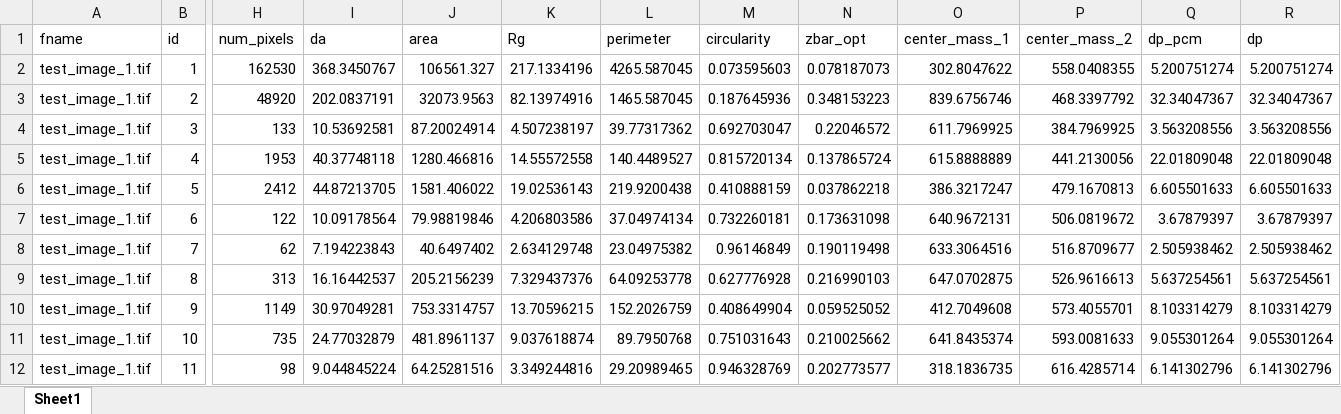
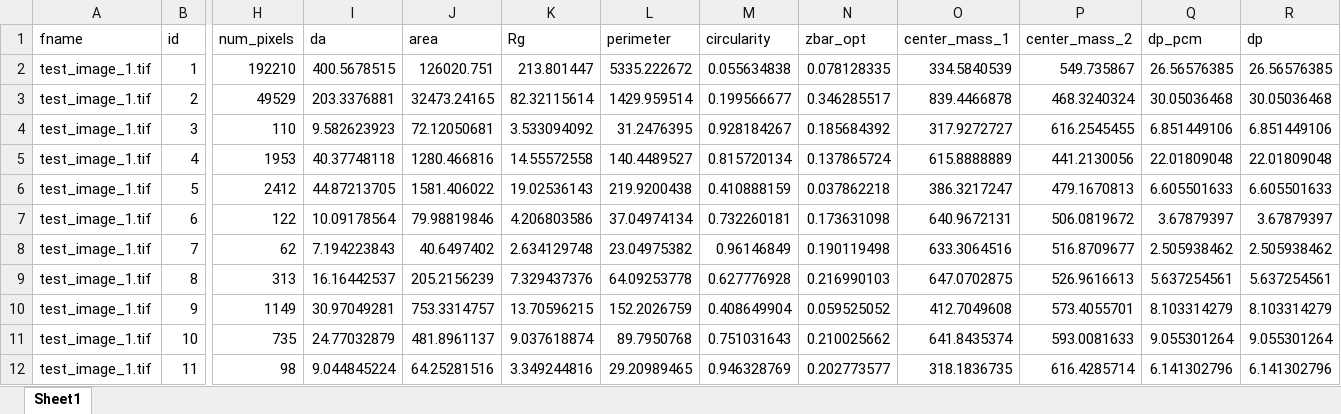
Before and after one commit to richardsrandall/chem_eng_277, an Excel workbook: processed/test_1/kmeans/process_results.xlsx, sheet Sheet1, drawn as a sheet; only a part is shown, gaps mark what is left out; values as stored, in another font and other column widths than the file's, no borders; the diff covers the shown part only; the diff names each change by its address in the sheet, - before the commit and + after, or states it on an @@ line.

```diff
--- a/processed/test_1/kmeans/process_results.xlsx (sheet Sheet1)
+++ b/processed/test_1/kmeans/process_results.xlsx (sheet Sheet1)
-H2 (num_pixels): 162530
+H2 (num_pixels): 192210
-I2 (da): 368.3450767
+I2 (da): 400.5678515
-J2 (area): 106561.327
+J2 (area): 126020.751
-K2 (Rg): 217.1334196
+K2 (Rg): 213.801447
-L2 (perimeter): 4265.587045
+L2 (perimeter): 5335.222672
-M2 (circularity): 0.073595603
+M2 (circularity): 0.055634838
-N2 (zbar_opt): 0.078187073
+N2 (zbar_opt): 0.078128335
-O2 (center_mass_1): 302.8047622
+O2 (center_mass_1): 334.5840539
-P2 (center_mass_2): 558.0408355
+P2 (center_mass_2): 549.735867
-Q2 (dp_pcm): 5.200751274
+Q2 (dp_pcm): 26.56576385
-R2 (dp): 5.200751274
+R2 (dp): 26.56576385
-H3 (num_pixels): 48920
+H3 (num_pixels): 49529
-I3 (da): 202.0837191
+I3 (da): 203.3376881
-J3 (area): 32073.9563
+J3 (area): 32473.24165
-K3 (Rg): 82.13974916
+K3 (Rg): 82.32115614
-L3 (perimeter): 1465.587045
+L3 (perimeter): 1429.959514
-M3 (circularity): 0.187645936
+M3 (circularity): 0.199566677
-N3 (zbar_opt): 0.348153223
+N3 (zbar_opt): 0.346285517
-O3 (center_mass_1): 839.6756746
+O3 (center_mass_1): 839.4466878
-P3 (center_mass_2): 468.3397792
+P3 (center_mass_2): 468.3240324
-Q3 (dp_pcm): 32.34047367
+Q3 (dp_pcm): 30.05036468
-R3 (dp): 32.34047367
+R3 (dp): 30.05036468
-H4 (num_pixels): 133
+H4 (num_pixels): 110
-I4 (da): 10.53692581
+I4 (da): 9.582623923
-J4 (area): 87.20024914
+J4 (area): 72.12050681
-K4 (Rg): 4.507238197
+K4 (Rg): 3.533094092
-L4 (perimeter): 39.77317362
+L4 (perimeter): 31.2476395
-M4 (circularity): 0.692703047
+M4 (circularity): 0.928184267
-N4 (zbar_opt): 0.22046572
+N4 (zbar_opt): 0.185684392
-O4 (center_mass_1): 611.7969925
+O4 (center_mass_1): 317.9272727
-P4 (center_mass_2): 384.7969925
+P4 (center_mass_2): 616.2545455
-Q4 (dp_pcm): 3.563208556
+Q4 (dp_pcm): 6.851449106
-R4 (dp): 3.563208556
+R4 (dp): 6.851449106
```
Also changed, not shown: 6 edited cells elsewhere in this sheet, 5 other files.
